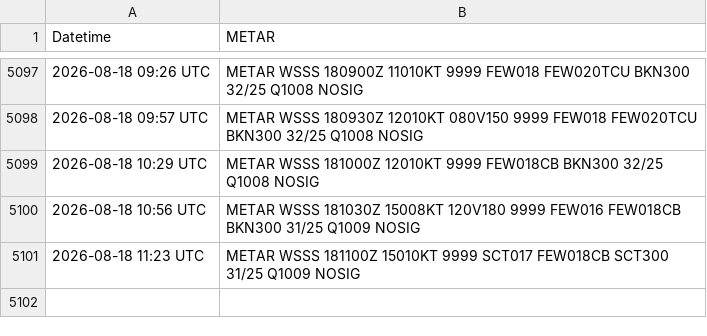
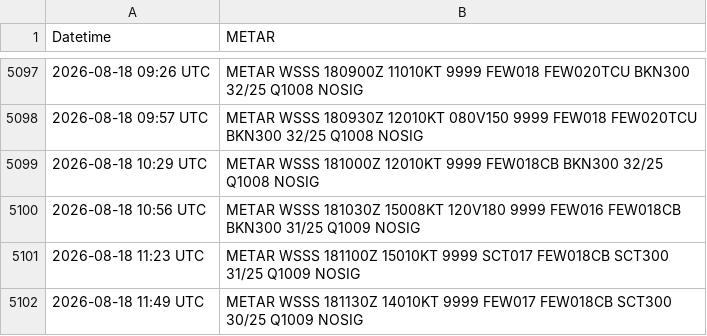
Before and after one commit to ngyujingfromtpams/wsss-metar-archive, a CSV file: metar_history_wsss.csv, drawn as a sheet; only a part is shown, gaps mark what is left out; the diff names each change by its address in the sheet, - before the commit and + after, or states it on an @@ line.

```diff
--- a/metar_history_wsss.csv
+++ b/metar_history_wsss.csv
+row 5102: 2026-08-18 11:49 UTC | METAR WSSS 181130Z 14010KT 9999 FEW017 FEW018CB SCT300 30/25 Q1009 NOSIG
```
